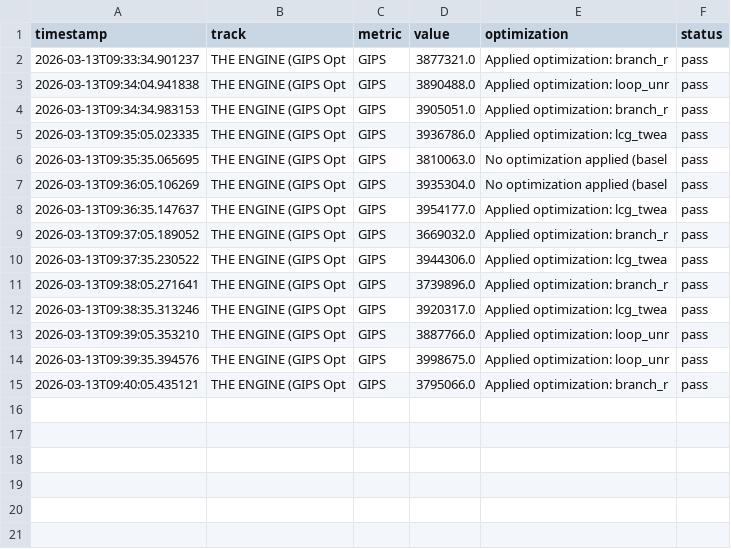
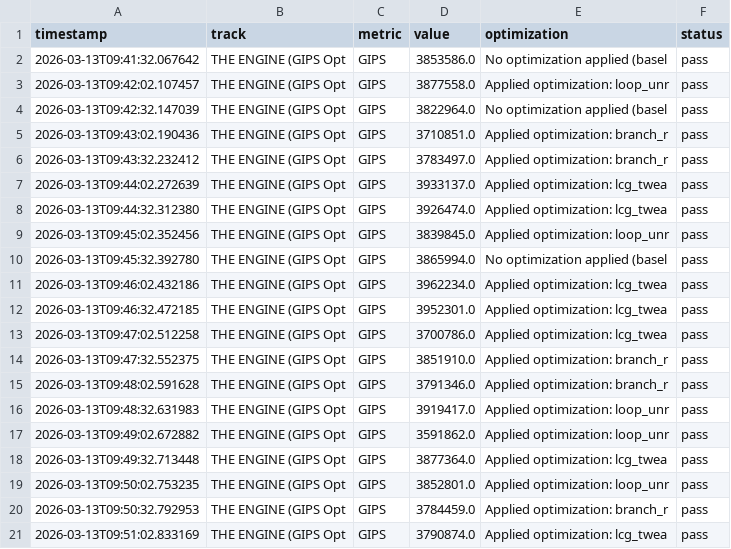
Before and after one commit to tdw419/geometry_os, a TSV file: apps/autoresearch/evolution_cycle_results.tsv, drawn as a sheet.

```diff
--- a/apps/autoresearch/evolution_cycle_results.tsv
+++ b/apps/autoresearch/evolution_cycle_results.tsv
@@ -1,15 +1,21 @@
 timestamp	track	metric	value	optimization	status
-2026-03-13T09:33:34.901237	THE ENGINE (GIPS Opt	GIPS	3877321.0	Applied optimization: branch_r	pass
-2026-03-13T09:34:04.941838	THE ENGINE (GIPS Opt	GIPS	3890488.0	Applied optimization: loop_unr	pass
-2026-03-13T09:34:34.983153	THE ENGINE (GIPS Opt	GIPS	3905051.0	Applied optimization: branch_r	pass
-2026-03-13T09:35:05.023335	THE ENGINE (GIPS Opt	GIPS	3936786.0	Applied optimization: lcg_twea	pass
-2026-03-13T09:35:35.065695	THE ENGINE (GIPS Opt	GIPS	3810063.0	No optimization applied (basel	pass
-2026-03-13T09:36:05.106269	THE ENGINE (GIPS Opt	GIPS	3935304.0	No optimization applied (basel	pass
-2026-03-13T09:36:35.147637	THE ENGINE (GIPS Opt	GIPS	3954177.0	Applied optimization: lcg_twea	pass
-2026-03-13T09:37:05.189052	THE ENGINE (GIPS Opt	GIPS	3669032.0	Applied optimization: branch_r	pass
-2026-03-13T09:37:35.230522	THE ENGINE (GIPS Opt	GIPS	3944306.0	Applied optimization: lcg_twea	pass
-2026-03-13T09:38:05.271641	THE ENGINE (GIPS Opt	GIPS	3739896.0	Applied optimization: branch_r	pass
-2026-03-13T09:38:35.313246	THE ENGINE (GIPS Opt	GIPS	3920317.0	Applied optimization: lcg_twea	pass
-2026-03-13T09:39:05.353210	THE ENGINE (GIPS Opt	GIPS	3887766.0	Applied optimization: loop_unr	pass
-2026-03-13T09:39:35.394576	THE ENGINE (GIPS Opt	GIPS	3998675.0	Applied optimization: loop_unr	pass
-2026-03-13T09:40:05.435121	THE ENGINE (GIPS Opt	GIPS	3795066.0	Applied optimization: branch_r	pass
+2026-03-13T09:41:32.067642	THE ENGINE (GIPS Opt	GIPS	3853586.0	No optimization applied (basel	pass
+2026-03-13T09:42:02.107457	THE ENGINE (GIPS Opt	GIPS	3877558.0	Applied optimization: loop_unr	pass
+2026-03-13T09:42:32.147039	THE ENGINE (GIPS Opt	GIPS	3822964.0	No optimization applied (basel	pass
+2026-03-13T09:43:02.190436	THE ENGINE (GIPS Opt	GIPS	3710851.0	Applied optimization: branch_r	pass
+2026-03-13T09:43:32.232412	THE ENGINE (GIPS Opt	GIPS	3783497.0	Applied optimization: branch_r	pass
+2026-03-13T09:44:02.272639	THE ENGINE (GIPS Opt	GIPS	3933137.0	Applied optimization: lcg_twea	pass
+2026-03-13T09:44:32.312380	THE ENGINE (GIPS Opt	GIPS	3926474.0	Applied optimization: lcg_twea	pass
+2026-03-13T09:45:02.352456	THE ENGINE (GIPS Opt	GIPS	3839845.0	Applied optimization: loop_unr	pass
+2026-03-13T09:45:32.392780	THE ENGINE (GIPS Opt	GIPS	3865994.0	No optimization applied (basel	pass
+2026-03-13T09:46:02.432186	THE ENGINE (GIPS Opt	GIPS	3962234.0	Applied optimization: lcg_twea	pass
+2026-03-13T09:46:32.472185	THE ENGINE (GIPS Opt	GIPS	3952301.0	Applied optimization: lcg_twea	pass
+2026-03-13T09:47:02.512258	THE ENGINE (GIPS Opt	GIPS	3700786.0	Applied optimization: lcg_twea	pass
+2026-03-13T09:47:32.552375	THE ENGINE (GIPS Opt	GIPS	3851910.0	Applied optimization: branch_r	pass
+2026-03-13T09:48:02.591628	THE ENGINE (GIPS Opt	GIPS	3791346.0	Applied optimization: branch_r	pass
+2026-03-13T09:48:32.631983	THE ENGINE (GIPS Opt	GIPS	3919417.0	Applied optimization: loop_unr	pass
+2026-03-13T09:49:02.672882	THE ENGINE (GIPS Opt	GIPS	3591862.0	Applied optimization: loop_unr	pass
+2026-03-13T09:49:32.713448	THE ENGINE (GIPS Opt	GIPS	3877364.0	Applied optimization: lcg_twea	pass
+2026-03-13T09:50:02.753235	THE ENGINE (GIPS Opt	GIPS	3852801.0	Applied optimization: loop_unr	pass
+2026-03-13T09:50:32.792953	THE ENGINE (GIPS Opt	GIPS	3784459.0	Applied optimization: branch_r	pass
+2026-03-13T09:51:02.833169	THE ENGINE (GIPS Opt	GIPS	3790874.0	Applied optimization: lcg_twea	pass
```
Also changed, not shown: 18 other files.
